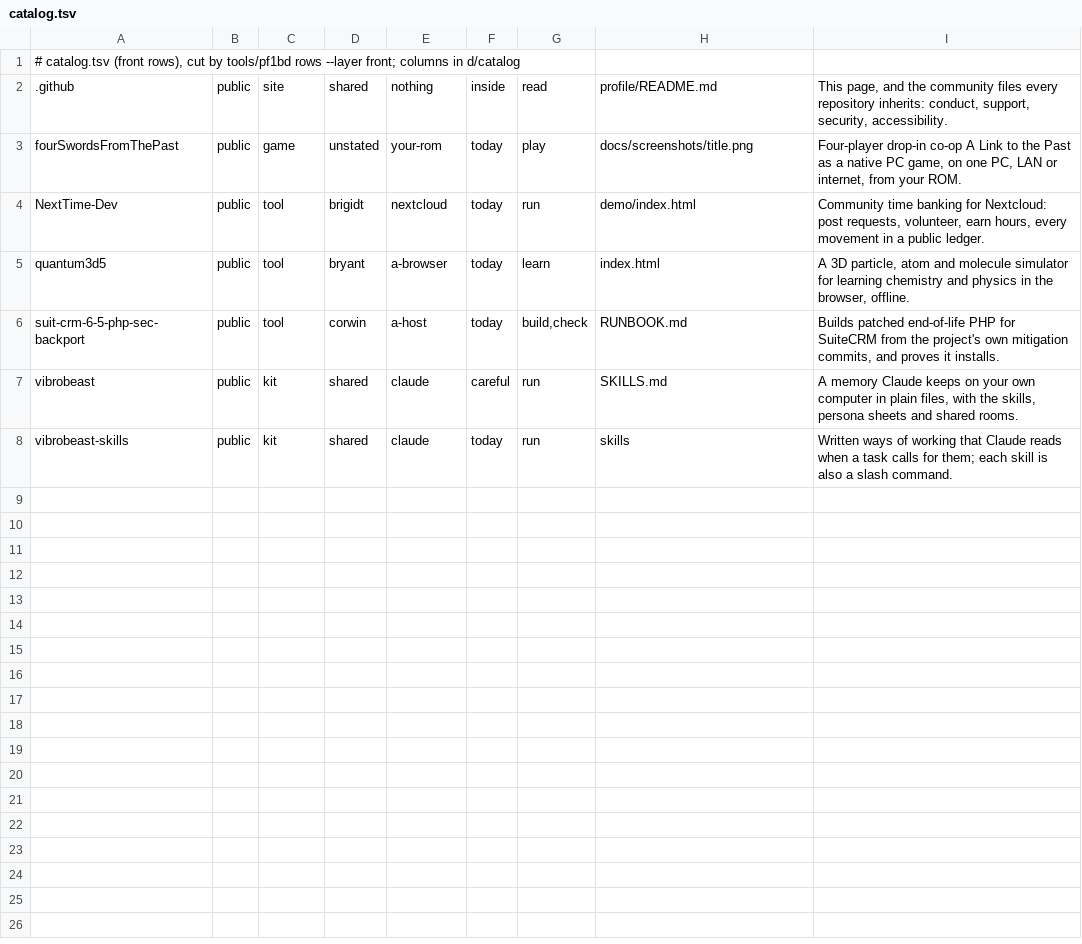
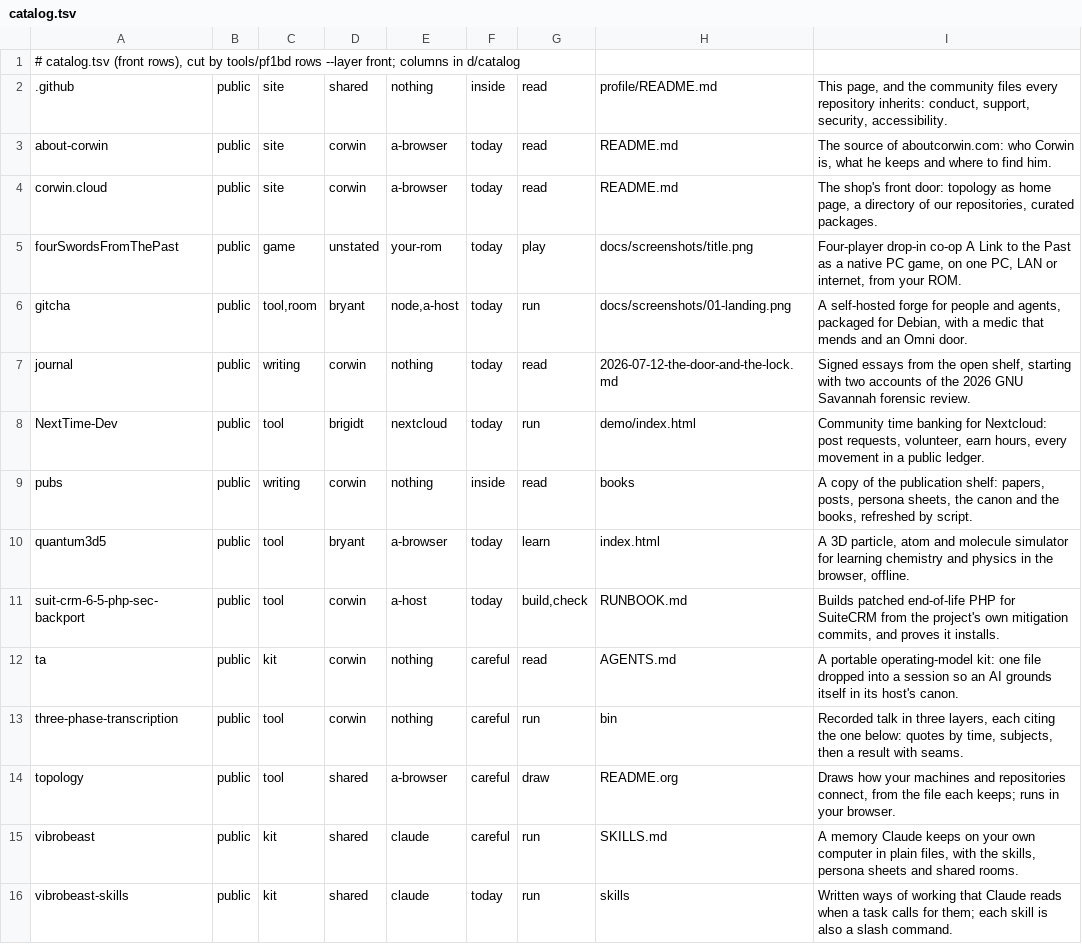
Before and after one commit to inputloop/.github, a TSV file: profile/catalog.tsv, drawn as a sheet.

Commit message:
Front page rebuilt from the members' catalog: fifteen public repositories
New: topology, corwin.cloud and about-corwin. Now public and named here:
gitcha, journal, pubs, ta and three-phase-transcription. Written by
.github-private's tools/pf1bd (--layer front), checked by its
pf1bd-check.sh, which refuses a private name on this page.

Mentat (for Corwin, claude-opus-5-5)

```diff
--- a/profile/catalog.tsv
+++ b/profile/catalog.tsv
@@ -2,6 +2,14 @@
 .github	public	site	shared	nothing	inside	read	profile/README.md	This page, and the community files every repository inherits: conduct, support, security, accessibility.
+about-corwin	public	site	corwin	a-browser	today	read	README.md	The source of aboutcorwin.com: who Corwin is, what he keeps and where to find him.
+corwin.cloud	public	site	corwin	a-browser	today	read	README.md	The shop's front door: topology as home page, a directory of our repositories, curated packages.
 fourSwordsFromThePast	public	game	unstated	your-rom	today	play	docs/screenshots/title.png	Four-player drop-in co-op A Link to the Past as a native PC game, on one PC, LAN or internet, from your ROM.
+gitcha	public	tool,room	bryant	node,a-host	today	run	docs/screenshots/01-landing.png	A self-hosted forge for people and agents, packaged for Debian, with a medic that mends and an Omni door.
+journal	public	writing	corwin	nothing	today	read	2026-07-12-the-door-and-the-lock.md	Signed essays from the open shelf, starting with two accounts of the 2026 GNU Savannah forensic review.
 NextTime-Dev	public	tool	brigidt	nextcloud	today	run	demo/index.html	Community time banking for Nextcloud: post requests, volunteer, earn hours, every movement in a public ledger.
+pubs	public	writing	corwin	nothing	inside	read	books	A copy of the publication shelf: papers, posts, persona sheets, the canon and the books, refreshed by script.
 quantum3d5	public	tool	bryant	a-browser	today	learn	index.html	A 3D particle, atom and molecule simulator for learning chemistry and physics in the browser, offline.
 suit-crm-6-5-php-sec-backport	public	tool	corwin	a-host	today	build,check	RUNBOOK.md	Builds patched end-of-life PHP for SuiteCRM from the project's own mitigation commits, and proves it installs.
+ta	public	kit	corwin	nothing	careful	read	AGENTS.md	A portable operating-model kit: one file dropped into a session so an AI grounds itself in its host's canon.
+three-phase-transcription	public	tool	corwin	nothing	careful	run	bin	Recorded talk in three layers, each citing the one below: quotes by time, subjects, then a result with seams.
+topology	public	tool	shared	a-browser	careful	draw	README.org	Draws how your machines and repositories connect, from the file each keeps; runs in your browser.
 vibrobeast	public	kit	shared	claude	careful	run	SKILLS.md	A memory Claude keeps on your own computer in plain files, with the skills, persona sheets and shared rooms.
```
Also changed, not shown: 17 other files.
